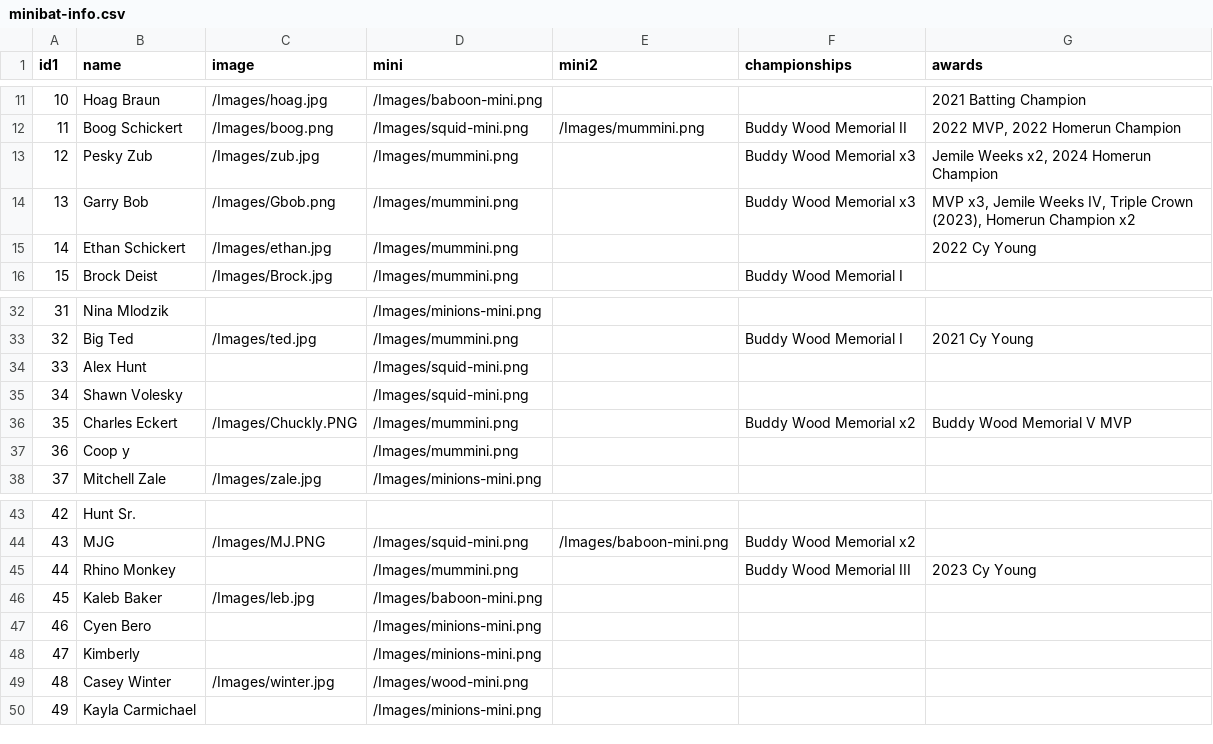
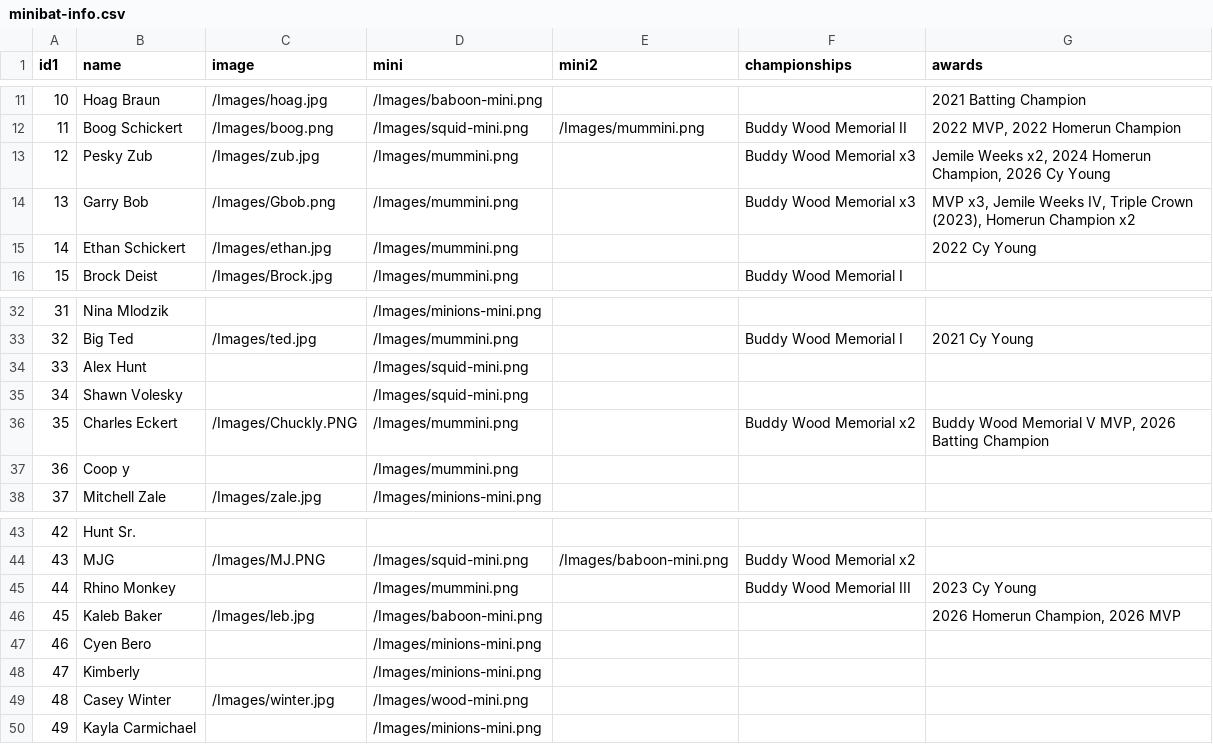
Before and after one commit to stevenpfaff/Dew-Cup-FrontEnd, a CSV file: public/Minibats/minibat-info.csv, drawn as a sheet; only a part is shown, gaps mark what is left out.

```diff
--- a/public/Minibats/minibat-info.csv
+++ b/public/Minibats/minibat-info.csv
@@ -12,3 +12,3 @@ id1,name,image,mini,mini2,championships,awards
 11,Boog Schickert,/Images/boog.png,/Images/squid-mini.png,/Images/mummini.png,Buddy Wood Memorial II,"2022 MVP, 2022 Homerun Champion"
-12,Pesky Zub,/Images/zub.jpg,/Images/mummini.png,,Buddy Wood Memorial x3,"Jemile Weeks x2, 2024 Homerun Champion"
+12,Pesky Zub,/Images/zub.jpg,/Images/mummini.png,,Buddy Wood Memorial x3,"Jemile Weeks x2, 2024 Homerun Champion, 2026 Cy Young"
 13,Garry Bob,/Images/Gbob.png,/Images/mummini.png,,Buddy Wood Memorial x3,"MVP x3, Jemile Weeks IV, Triple Crown (2023), Homerun Champion x2"
@@ -35,3 +35,3 @@ id1,name,image,mini,mini2,championships,awards
 34,Shawn Volesky,,/Images/squid-mini.png,,,
-35,Charles Eckert,/Images/Chuckly.PNG,/Images/mummini.png,,Buddy Wood Memorial x2,Buddy Wood Memorial V MVP
+35,Charles Eckert,/Images/Chuckly.PNG,/Images/mummini.png,,Buddy Wood Memorial x2,"Buddy Wood Memorial V MVP, 2026 Batting Champion"
 36,Coop y,,/Images/mummini.png,,,
@@ -45,3 +45,3 @@ id1,name,image,mini,mini2,championships,awards
 44,Rhino Monkey,,/Images/mummini.png,,Buddy Wood Memorial III,2023 Cy Young
-45,Kaleb Baker,/Images/leb.jpg,/Images/baboon-mini.png,,,
+45,Kaleb Baker,/Images/leb.jpg,/Images/baboon-mini.png,,,"2026 Homerun Champion, 2026 MVP"
 46,Cyen Bero,,/Images/minions-mini.png,,,
```
Also changed, not shown: 5 other files.
